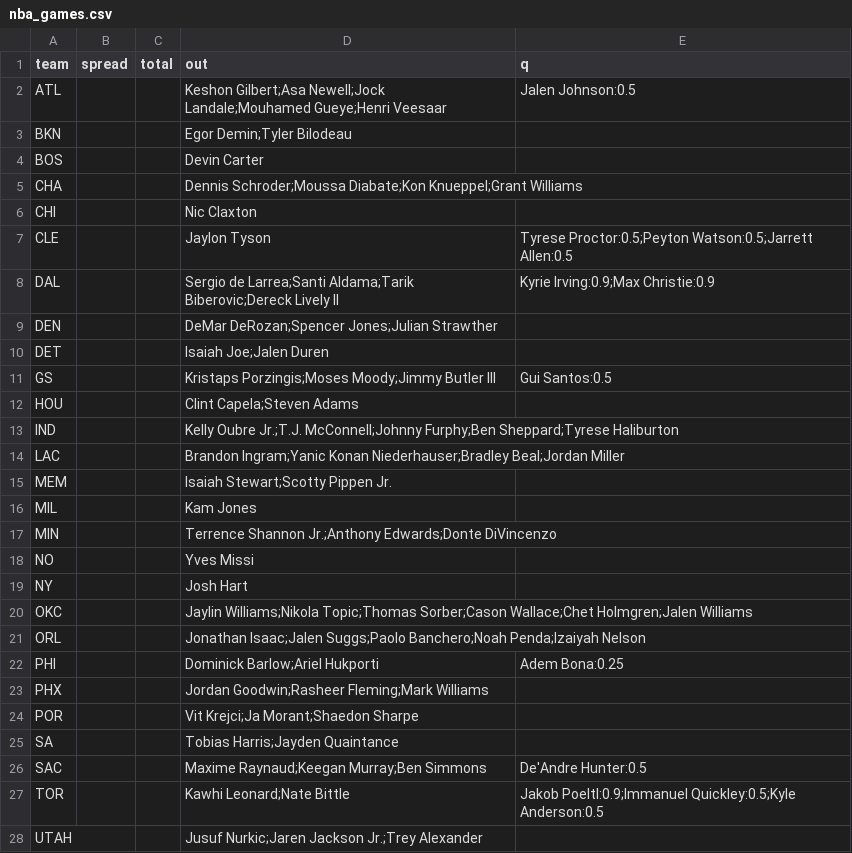
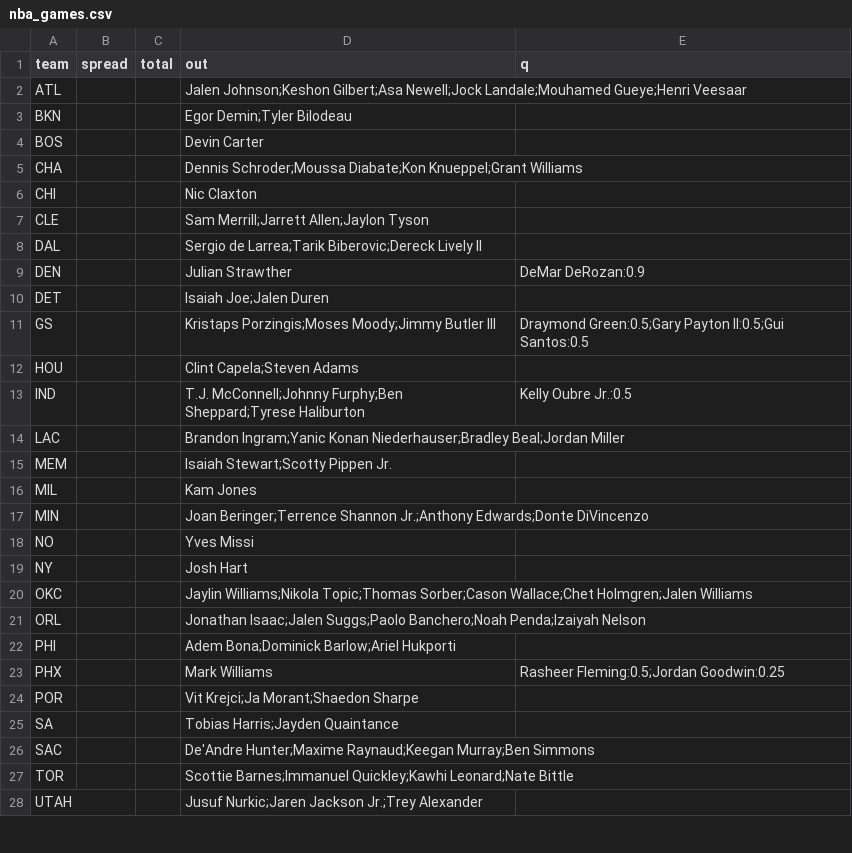
Before and after one commit to jmattingly30/betdesk, a CSV file: models/injuries/nba_games.csv, drawn as a sheet; only a part is shown; the diff covers the shown part only.

```diff
--- a/models/injuries/nba_games.csv
+++ b/models/injuries/nba_games.csv
@@ -1,3 +1,3 @@
 team,spread,total,out,q
-ATL,,,Keshon Gilbert;Asa Newell;Jock Landale;Mouhamed Gueye;Henri Veesaar,Jalen Johnson:0.5
+ATL,,,Jalen Johnson;Keshon Gilbert;Asa Newell;Jock Landale;Mouhamed Gueye;Henri Veesaar,
 BKN,,,Egor Demin;Tyler Bilodeau,
@@ -6,9 +6,9 @@ CHA,,,Dennis Schroder;Moussa Diabate;Kon Knueppel;Grant Williams,
 CHI,,,Nic Claxton,
-CLE,,,Jaylon Tyson,Tyrese Proctor:0.5;Peyton Watson:0.5;Jarrett Allen:0.5
-DAL,,,Sergio de Larrea;Santi Aldama;Tarik Biberovic;Dereck Lively II,Kyrie Irving:0.9;Max Christie:0.9
-DEN,,,DeMar DeRozan;Spencer Jones;Julian Strawther,
+CLE,,,Sam Merrill;Jarrett Allen;Jaylon Tyson,
+DAL,,,Sergio de Larrea;Tarik Biberovic;Dereck Lively II,
+DEN,,,Julian Strawther,DeMar DeRozan:0.9
 DET,,,Isaiah Joe;Jalen Duren,
-GS,,,Kristaps Porzingis;Moses Moody;Jimmy Butler III,Gui Santos:0.5
+GS,,,Kristaps Porzingis;Moses Moody;Jimmy Butler III,Draymond Green:0.5;Gary Payton II:0.5;Gui Santos:0.5
 HOU,,,Clint Capela;Steven Adams,
-IND,,,Kelly Oubre Jr.;T.J. McConnell;Johnny Furphy;Ben Sheppard;Tyrese Haliburton,
+IND,,,T.J. McConnell;Johnny Furphy;Ben Sheppard;Tyrese Haliburton,Kelly Oubre Jr.:0.5
 LAC,,,Brandon Ingram;Yanic Konan Niederhauser;Bradley Beal;Jordan Miller,
@@ -16,3 +16,3 @@ MEM,,,Isaiah Stewart;Scotty Pippen Jr.,
 MIL,,,Kam Jones,
-MIN,,,Terrence Shannon Jr.;Anthony Edwards;Donte DiVincenzo,
+MIN,,,Joan Beringer;Terrence Shannon Jr.;Anthony Edwards;Donte DiVincenzo,
 NO,,,Yves Missi,
@@ -21,8 +21,8 @@ OKC,,,Jaylin Williams;Nikola Topic;Thomas Sorber;Cason Wallace;Chet Holmgren;Jal
 ORL,,,Jonathan Isaac;Jalen Suggs;Paolo Banchero;Noah Penda;Izaiyah Nelson,
-PHI,,,Dominick Barlow;Ariel Hukporti,Adem Bona:0.25
-PHX,,,Jordan Goodwin;Rasheer Fleming;Mark Williams,
+PHI,,,Adem Bona;Dominick Barlow;Ariel Hukporti,
+PHX,,,Mark Williams,Rasheer Fleming:0.5;Jordan Goodwin:0.25
 POR,,,Vit Krejci;Ja Morant;Shaedon Sharpe,
 SA,,,Tobias Harris;Jayden Quaintance,
-SAC,,,Maxime Raynaud;Keegan Murray;Ben Simmons,De'Andre Hunter:0.5
-TOR,,,Kawhi Leonard;Nate Bittle,Jakob Poeltl:0.9;Immanuel Quickley:0.5;Kyle Anderson:0.5
+SAC,,,De'Andre Hunter;Maxime Raynaud;Keegan Murray;Ben Simmons,
+TOR,,,Scottie Barnes;Immanuel Quickley;Kawhi Leonard;Nate Bittle,
 UTAH,,,Jusuf Nurkic;Jaren Jackson Jr.;Trey Alexander,
```
Also changed, not shown: 2 edited cells elsewhere in this file, models/injuries/nfl_overrides.csv, 54 other files.
